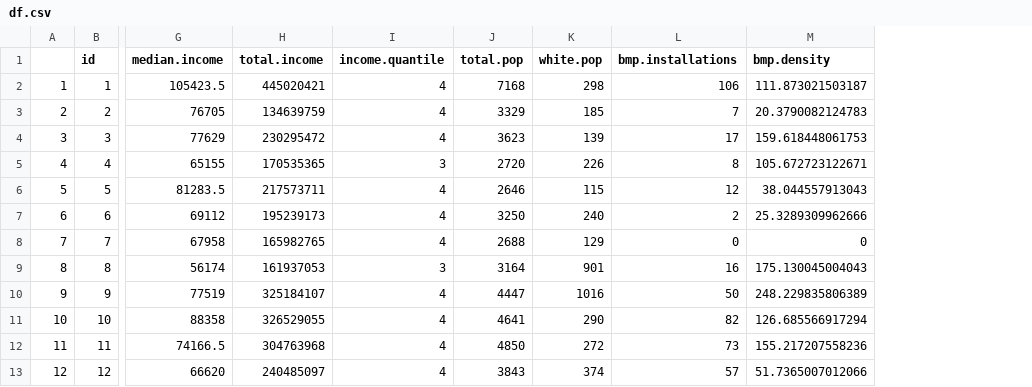
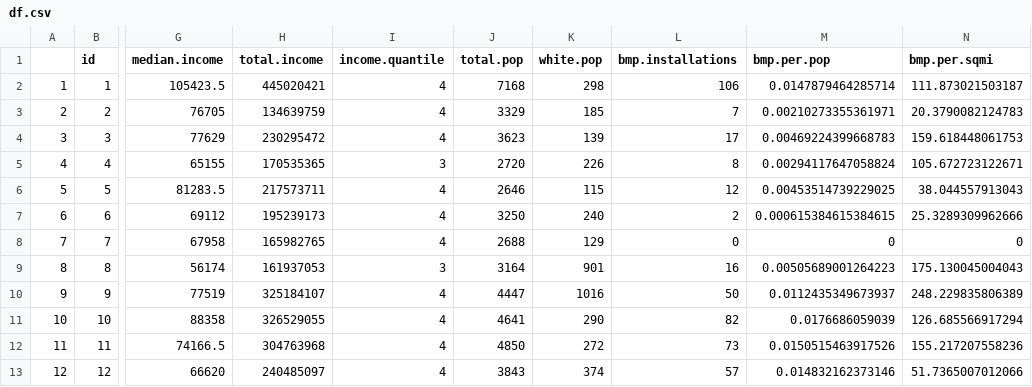
Before and after one commit to k5cents/dc-bmp, a CSV file: df.csv, drawn as a sheet; only a part is shown, gaps mark what is left out; addresses are those after the commit; the diff names each change by its address in the sheet, - before the commit and + after, or states it on an @@ line.

Commit message:
New density names. Removed extra var.

```diff
--- a/df.csv
+++ b/df.csv
+column M (bmp.per.pop), rows 2-13: 0.0147879464285714 | 0.00210273355361971 | 0.00469224399668783 | 0.00294117647058824 | 0.00453514739229025 | 0.000615384615384615 | 0 | 0.00505689001264223 | 0.0112435349673937 | 0.0176686059039 | 0.0150515463917526 | 0.014832162373146
-N1: bmp.density
+N1: bmp.per.sqmi
```
